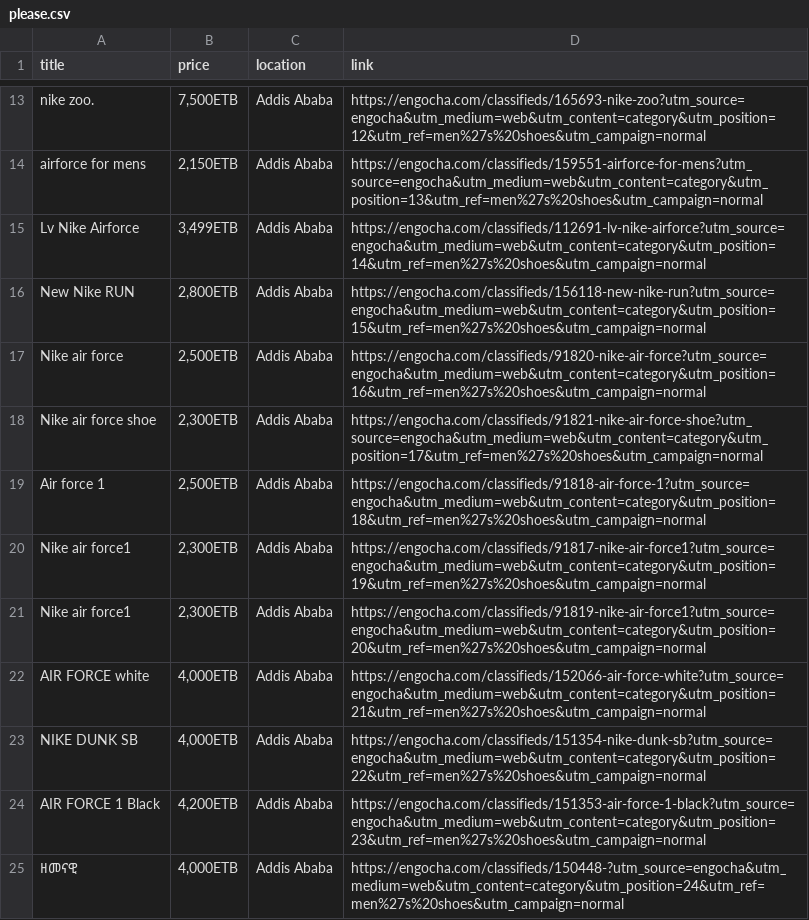
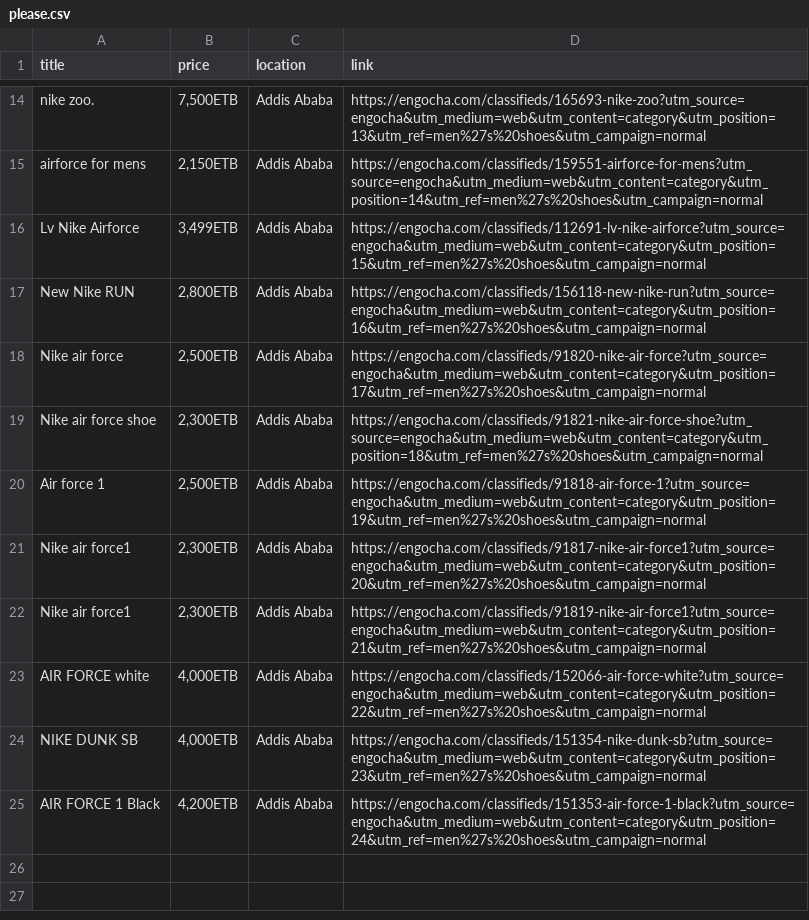
Before and after one commit to rexxgit/web-scraping, a CSV file: web-scraping/ecommerce/please.csv, drawn as a sheet; only a part is shown, gaps mark what is left out; removed rows and columns are numbered as before the commit, all else as after; the diff covers the shown part only; the diff names each change by its address in the sheet, - before the commit and + after, or states it on an @@ line.

```diff
--- a/web-scraping/ecommerce/please.csv
+++ b/web-scraping/ecommerce/please.csv
-D14 (link): https://engocha.com/classifieds/165693-nike-zoo?utm_source=engocha&utm_medium=web&utm_content=category&utm_position=12&utm_ref=men%27s%20shoes&utm_campaign=normal
+D14 (link): https://engocha.com/classifieds/165693-nike-zoo?utm_source=engocha&utm_medium=web&utm_content=category&utm_position=13&utm_ref=men%27s%20shoes&utm_campaign=normal
-D15 (link): https://engocha.com/classifieds/159551-airforce-for-mens?utm_source=engocha&utm_medium=web&utm_content=category&utm_position=13&utm_ref=men%27s%20shoes&utm_campaign=normal
+D15 (link): https://engocha.com/classifieds/159551-airforce-for-mens?utm_source=engocha&utm_medium=web&utm_content=category&utm_position=14&utm_ref=men%27s%20shoes&utm_campaign=normal
-D16 (link): https://engocha.com/classifieds/112691-lv-nike-airforce?utm_source=engocha&utm_medium=web&utm_content=category&utm_position=14&utm_ref=men%27s%20shoes&utm_campaign=normal
+D16 (link): https://engocha.com/classifieds/112691-lv-nike-airforce?utm_source=engocha&utm_medium=web&utm_content=category&utm_position=15&utm_ref=men%27s%20shoes&utm_campaign=normal
-D17 (link): https://engocha.com/classifieds/156118-new-nike-run?utm_source=engocha&utm_medium=web&utm_content=category&utm_position=15&utm_ref=men%27s%20shoes&utm_campaign=normal
+D17 (link): https://engocha.com/classifieds/156118-new-nike-run?utm_source=engocha&utm_medium=web&utm_content=category&utm_position=16&utm_ref=men%27s%20shoes&utm_campaign=normal
-D18 (link): https://engocha.com/classifieds/91820-nike-air-force?utm_source=engocha&utm_medium=web&utm_content=category&utm_position=16&utm_ref=men%27s%20shoes&utm_campaign=normal
+D18 (link): https://engocha.com/classifieds/91820-nike-air-force?utm_source=engocha&utm_medium=web&utm_content=category&utm_position=17&utm_ref=men%27s%20shoes&utm_campaign=normal
-D19 (link): https://engocha.com/classifieds/91821-nike-air-force-shoe?utm_source=engocha&utm_medium=web&utm_content=category&utm_position=17&utm_ref=men%27s%20shoes&utm_campaign=normal
+D19 (link): https://engocha.com/classifieds/91821-nike-air-force-shoe?utm_source=engocha&utm_medium=web&utm_content=category&utm_position=18&utm_ref=men%27s%20shoes&utm_campaign=normal
-D20 (link): https://engocha.com/classifieds/91818-air-force-1?utm_source=engocha&utm_medium=web&utm_content=category&utm_position=18&utm_ref=men%27s%20shoes&utm_campaign=normal
+D20 (link): https://engocha.com/classifieds/91818-air-force-1?utm_source=engocha&utm_medium=web&utm_content=category&utm_position=19&utm_ref=men%27s%20shoes&utm_campaign=normal
-D21 (link): https://engocha.com/classifieds/91817-nike-air-force1?utm_source=engocha&utm_medium=web&utm_content=category&utm_position=19&utm_ref=men%27s%20shoes&utm_campaign=normal
+D21 (link): https://engocha.com/classifieds/91817-nike-air-force1?utm_source=engocha&utm_medium=web&utm_content=category&utm_position=20&utm_ref=men%27s%20shoes&utm_campaign=normal
-D22 (link): https://engocha.com/classifieds/91819-nike-air-force1?utm_source=engocha&utm_medium=web&utm_content=category&utm_position=20&utm_ref=men%27s%20shoes&utm_campaign=normal
+D22 (link): https://engocha.com/classifieds/91819-nike-air-force1?utm_source=engocha&utm_medium=web&utm_content=category&utm_position=21&utm_ref=men%27s%20shoes&utm_campaign=normal
-D23 (link): https://engocha.com/classifieds/152066-air-force-white?utm_source=engocha&utm_medium=web&utm_content=category&utm_position=21&utm_ref=men%27s%20shoes&utm_campaign=normal
+D23 (link): https://engocha.com/classifieds/152066-air-force-white?utm_source=engocha&utm_medium=web&utm_content=category&utm_position=22&utm_ref=men%27s%20shoes&utm_campaign=normal
-D24 (link): https://engocha.com/classifieds/151354-nike-dunk-sb?utm_source=engocha&utm_medium=web&utm_content=category&utm_position=22&utm_ref=men%27s%20shoes&utm_campaign=normal
+D24 (link): https://engocha.com/classifieds/151354-nike-dunk-sb?utm_source=engocha&utm_medium=web&utm_content=category&utm_position=23&utm_ref=men%27s%20shoes&utm_campaign=normal
-D25 (link): https://engocha.com/classifieds/151353-air-force-1-black?utm_source=engocha&utm_medium=web&utm_content=category&utm_position=23&utm_ref=men%27s%20shoes&utm_campaign=normal
+D25 (link): https://engocha.com/classifieds/151353-air-force-1-black?utm_source=engocha&utm_medium=web&utm_content=category&utm_position=24&utm_ref=men%27s%20shoes&utm_campaign=normal
-row 25: ዘመናዊ | 4,000ETB | Addis Ababa | https://engocha.com/classifieds/150448-?utm_source=engocha&utm_medium=web&utm_content=category&utm_position=24&utm_ref=men%27s%20shoes&utm_campaign=normal
```
Also changed, not shown: 1 added row and 11 edited cells elsewhere in this file.
